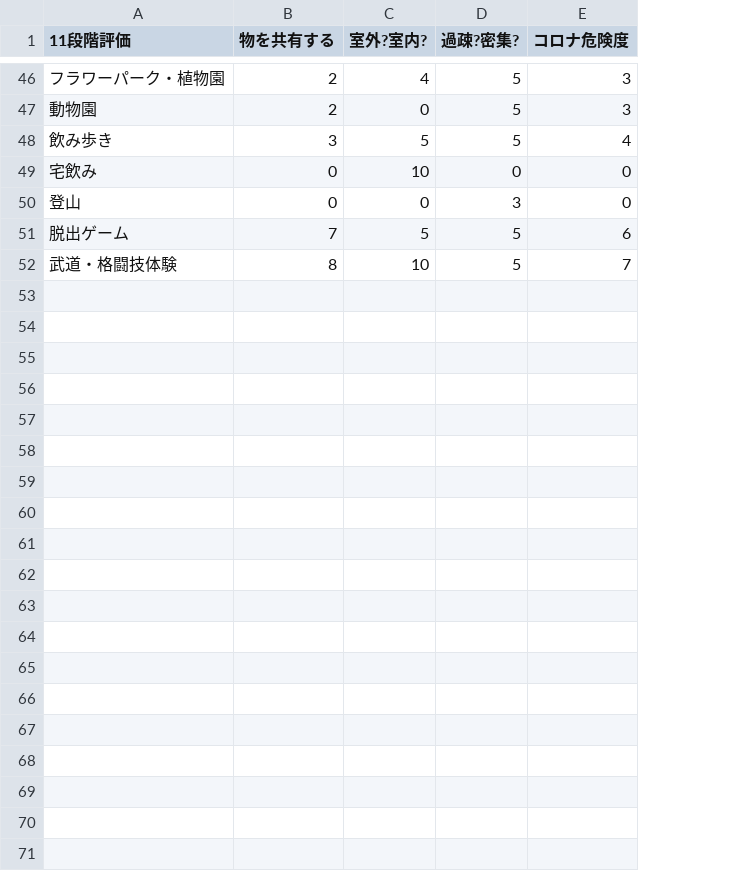
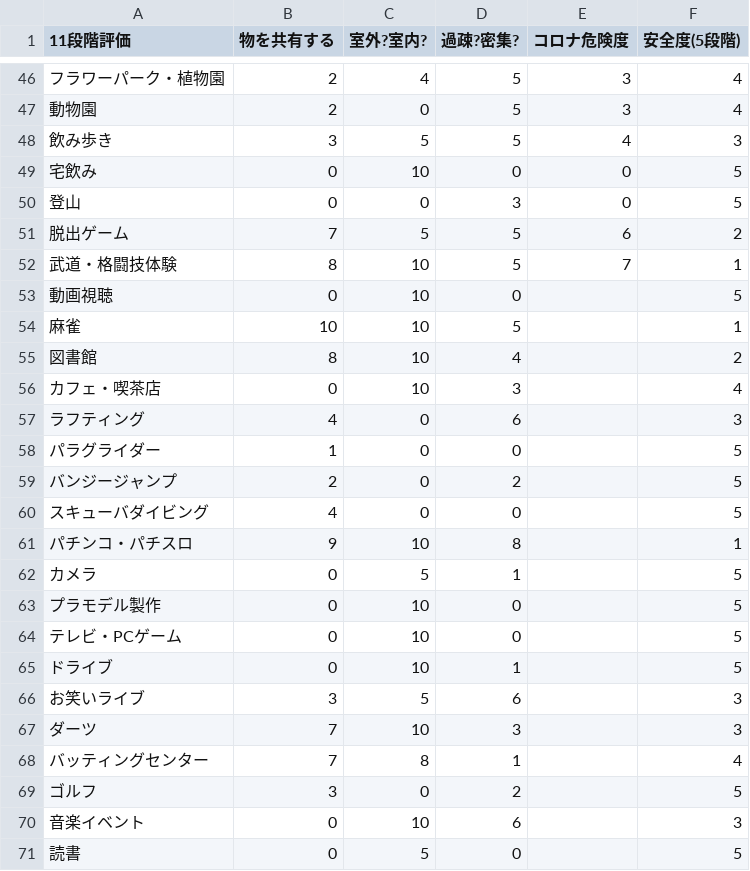
Before and after one commit to Hangout-Manager/recommendation_systems, a CSV file: workspace/data/covid_risk.csv, drawn as a sheet; only a part is shown, gaps mark what is left out; the diff names each change by its address in the sheet, - before the commit and + after, or states it on an @@ line.

Commit message:
Add covid-risk-predictions of new hangouts

```diff
--- a/workspace/data/covid_risk.csv
+++ b/workspace/data/covid_risk.csv
+column F (安全度(5段階)), rows 46-52: 4 | 4 | 3 | 5 | 5 | 2 | 1
+row 53: 動画視聴 | 0 | 10 | 0 |  | 5
+row 54: 麻雀 | 10 | 10 | 5 |  | 1
+row 55: 図書館 | 8 | 10 | 4 |  | 2
+row 56: カフェ・喫茶店 | 0 | 10 | 3 |  | 4
+row 57: ラフティング | 4 | 0 | 6 |  | 3
+row 58: パラグライダー | 1 | 0 | 0 |  | 5
+row 59: バンジージャンプ | 2 | 0 | 2 |  | 5
+row 60: スキューバダイビング | 4 | 0 | 0 |  | 5
+row 61: パチンコ・パチスロ | 9 | 10 | 8 |  | 1
+row 62: カメラ | 0 | 5 | 1 |  | 5
+row 63: プラモデル製作 | 0 | 10 | 0 |  | 5
+row 64: テレビ・PCゲーム | 0 | 10 | 0 |  | 5
+row 65: ドライブ | 0 | 10 | 1 |  | 5
+row 66: お笑いライブ | 3 | 5 | 6 |  | 3
+row 67: ダーツ | 7 | 10 | 3 |  | 3
+row 68: バッティングセンター | 7 | 8 | 1 |  | 4
+row 69: ゴルフ | 3 | 0 | 2 |  | 5
+row 70: 音楽イベント | 0 | 10 | 6 |  | 3
+row 71: 読書 | 0 | 5 | 0 |  | 5
```
